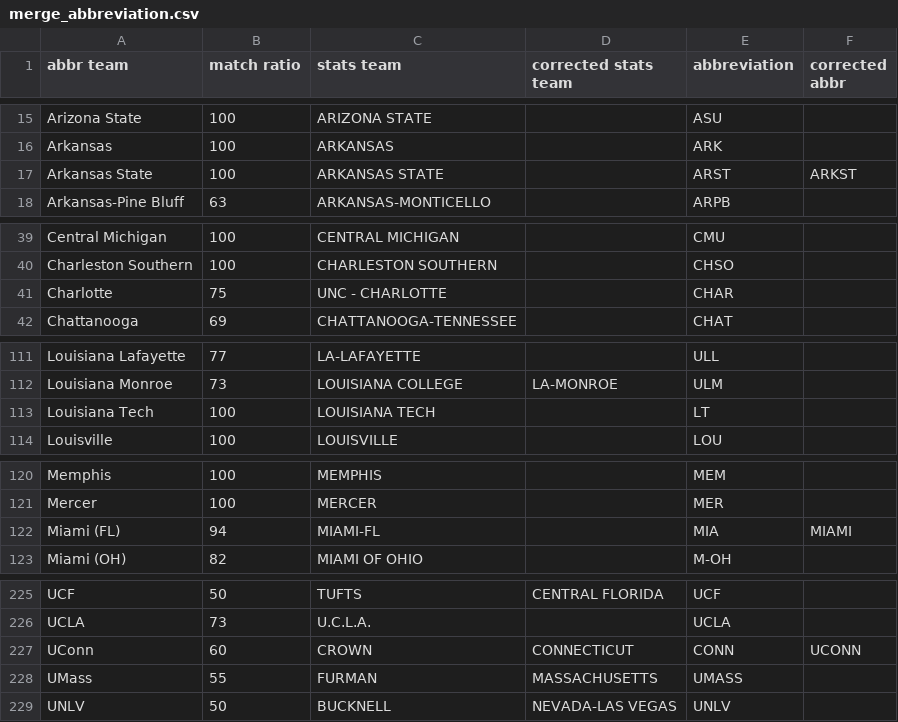
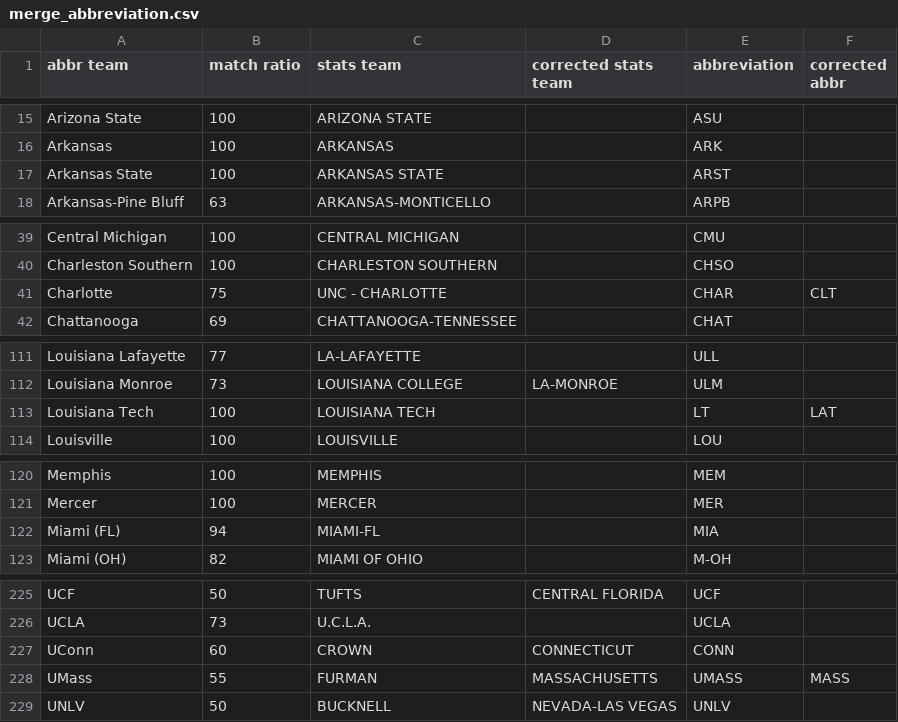
Before and after one commit to meprogrammerguy/pyBlitz, a CSV file: data/merge_abbreviation.csv, drawn as a sheet; only a part is shown, gaps mark what is left out.

Commit message:
updated abbreviations file

```diff
--- a/data/merge_abbreviation.csv
+++ b/data/merge_abbreviation.csv
@@ -16,3 +16,3 @@ Arizona State,100,ARIZONA STATE,,ASU,
 Arkansas,100,ARKANSAS,,ARK,
-Arkansas State,100,ARKANSAS STATE,,ARST,ARKST
+Arkansas State,100,ARKANSAS STATE,,ARST,
 Arkansas-Pine Bluff,63,ARKANSAS-MONTICELLO,,ARPB,
@@ -40,3 +40,3 @@ Central Michigan,100,CENTRAL MICHIGAN,,CMU,
 Charleston Southern,100,CHARLESTON SOUTHERN,,CHSO,
-Charlotte,75,UNC - CHARLOTTE,,CHAR,
+Charlotte,75,UNC - CHARLOTTE,,CHAR,CLT
 Chattanooga,69,CHATTANOOGA-TENNESSEE,,CHAT,
@@ -112,3 +112,3 @@ Louisiana Lafayette,77,LA-LAFAYETTE,,ULL,
 Louisiana Monroe,73,LOUISIANA COLLEGE,LA-MONROE,ULM,
-Louisiana Tech,100,LOUISIANA TECH,,LT,
+Louisiana Tech,100,LOUISIANA TECH,,LT,LAT
 Louisville,100,LOUISVILLE,,LOU,
@@ -121,3 +121,3 @@ Memphis,100,MEMPHIS,,MEM,
 Mercer,100,MERCER,,MER,
-Miami (FL),94,MIAMI-FL,,MIA,MIAMI
+Miami (FL),94,MIAMI-FL,,MIA,
 Miami (OH),82,MIAMI OF OHIO,,M-OH,
@@ -226,4 +226,4 @@ UCF,50,TUFTS,CENTRAL FLORIDA,UCF,
 UCLA,73,U.C.L.A.,,UCLA,
-UConn,60,CROWN,CONNECTICUT,CONN,UCONN
-UMass,55,FURMAN,MASSACHUSETTS,UMASS,
+UConn,60,CROWN,CONNECTICUT,CONN,
+UMass,55,FURMAN,MASSACHUSETTS,UMASS,MASS
 UNLV,50,BUCKNELL,NEVADA-LAS VEGAS,UNLV,
```
Also changed, not shown: data/merge.csv, defaults/merge.csv, 3 other files.
